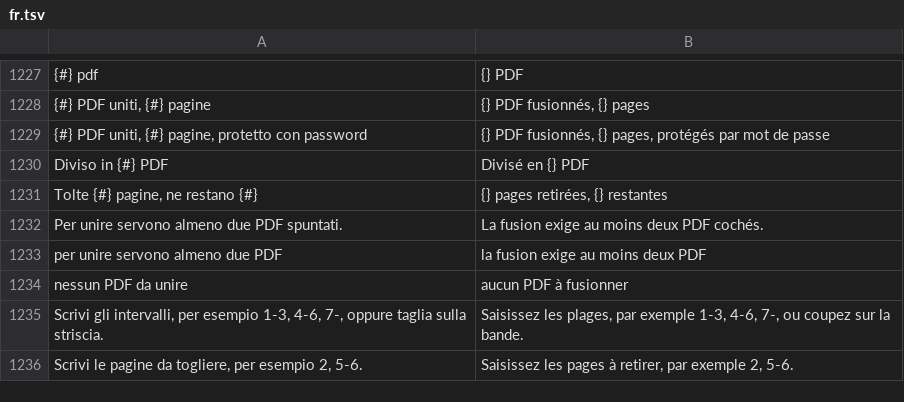
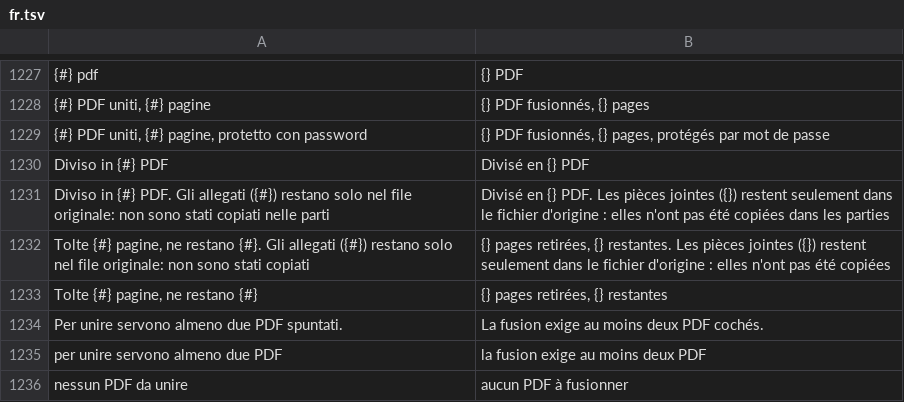
Before and after one commit to realfulvio/cedro, a TSV file: i18n/fr.tsv, drawn as a sheet; only a part is shown, gaps mark what is left out; the shorter side is filled out with more unchanged rows; the diff names each change by its address in the sheet, - before the commit and + after, or states it on an @@ line.

```diff
--- a/i18n/fr.tsv
+++ b/i18n/fr.tsv
+row 1231: Diviso in {#} PDF. Gli allegati ({#}) restano solo nel file originale: non sono stati copiati nelle parti | Divisé en {} PDF. Les pièces jointes ({}) restent seulement dans le fichier d'origine : elles n'ont pas été copiées dans les parties
+row 1232: Tolte {#} pagine, ne restano {#}. Gli allegati ({#}) restano solo nel file originale: non sono stati copiati | {} pages retirées, {} restantes. Les pièces jointes ({}) restent seulement dans le fichier d'origine : elles n'ont pas été copiées
```
Also changed, not shown: i18n/de.tsv, i18n/en.tsv, 7 other files.
